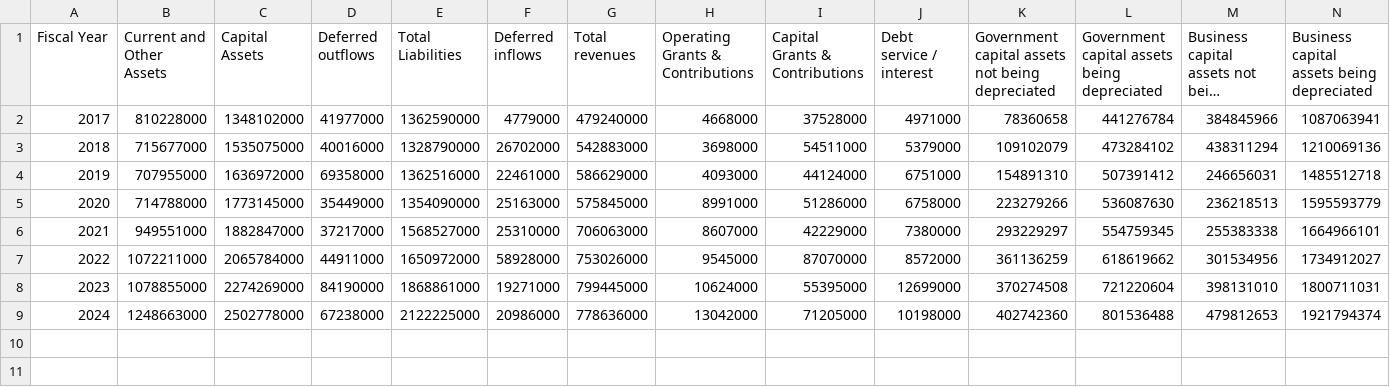
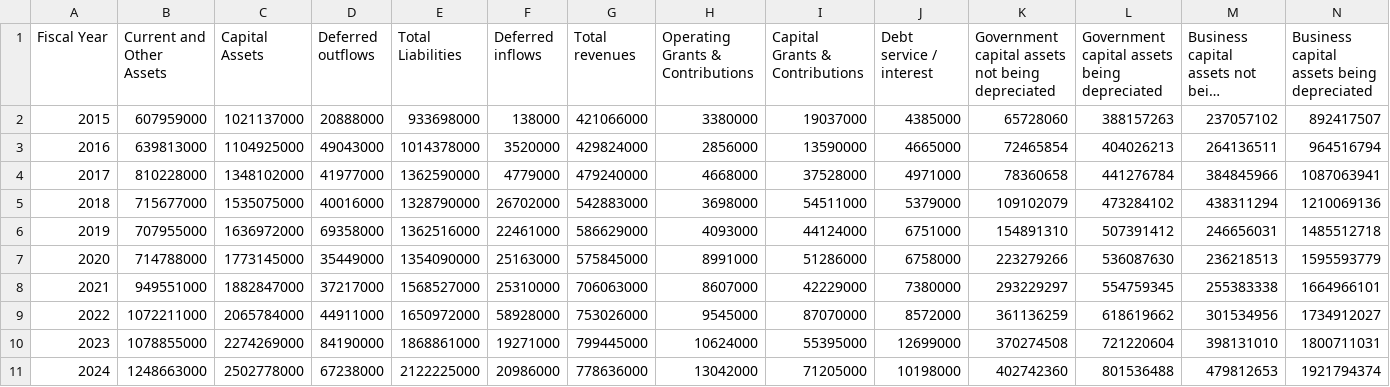
Before and after one commit to CurtisGreen/city-budget, a CSV file: data/acfr/denton.csv, drawn as a sheet; long unchanged cells end in …; the diff names each change by its address in the sheet, - before the commit and + after, or states it on an @@ line.

Commit message:
Add denton 2015 and 2016

```diff
--- a/data/acfr/denton.csv
+++ b/data/acfr/denton.csv
+row 2: 2015 | 607959000 | 1021137000 | 20888000 | 933698000 | 138000 | 421066000 | 3380000 | 19037000 | 4385000 | 65728060 | 388157263 | 237057102 | 892417507
+row 3: 2016 | 639813000 | 1104925000 | 49043000 | 1014378000 | 3520000 | 429824000 | 2856000 | 13590000 | 4665000 | 72465854 | 404026213 | 264136511 | 964516794
```
